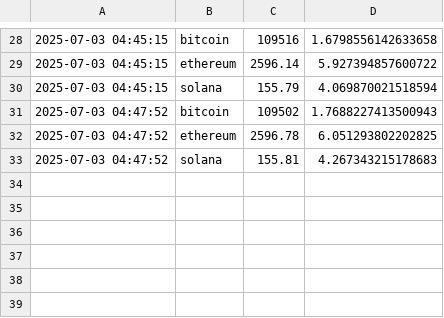
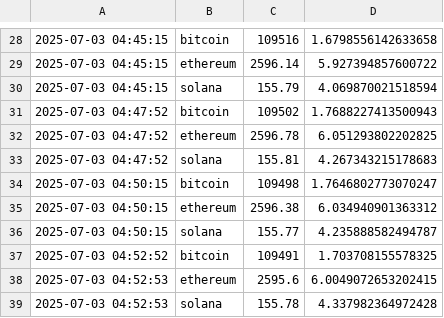
Before and after one commit to brainchemist/Cryptic, a CSV file: prices.csv, drawn as a sheet; only a part is shown, gaps mark what is left out; the diff names each change by its address in the sheet, - before the commit and + after, or states it on an @@ line.

Commit message:
Base commit

```diff
--- a/prices.csv
+++ b/prices.csv
+row 34: 2025-07-03 04:50:15 | bitcoin | 109498 | 1.7646802773070247
+row 35: 2025-07-03 04:50:15 | ethereum | 2596.38 | 6.034940901363312
+row 36: 2025-07-03 04:50:15 | solana | 155.77 | 4.235888582494787
+row 37: 2025-07-03 04:52:52 | bitcoin | 109491 | 1.703708155578325
+row 38: 2025-07-03 04:52:53 | ethereum | 2595.6 | 6.0049072653202415
+row 39: 2025-07-03 04:52:53 | solana | 155.78 | 4.337982364972428
```
